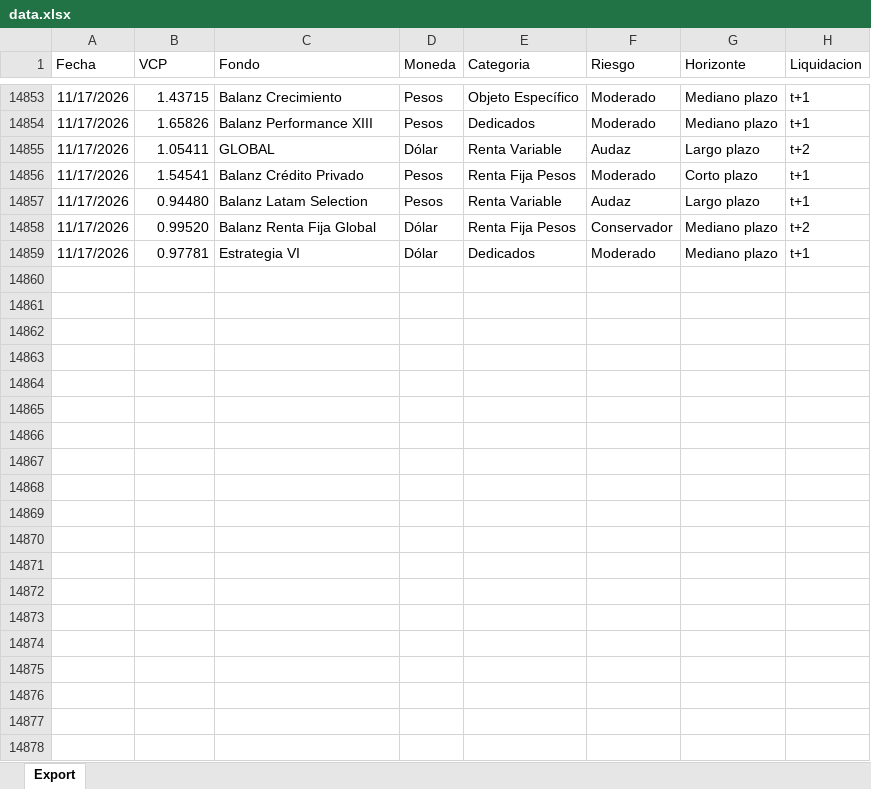
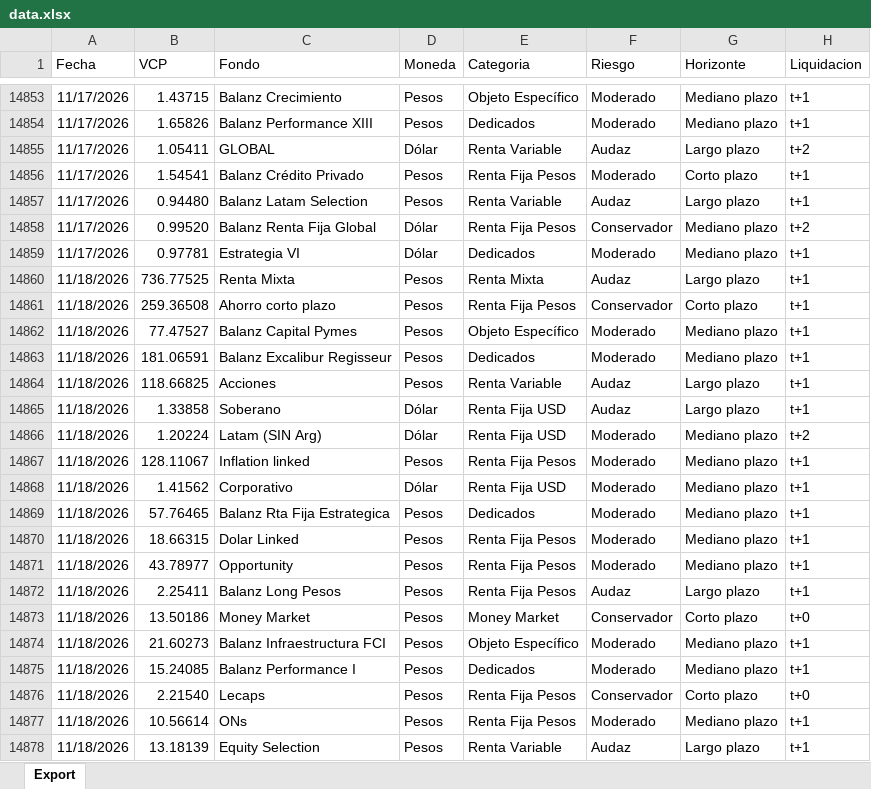
Before and after one commit to mfriedB/fondos, an Excel workbook: data.xlsx, sheet Export, drawn as a sheet; only a part is shown, gaps mark what is left out; values as stored, in another font and other column widths than the file's, no borders; the diff covers the shown part only; the diff names each change by its address in the sheet, - before the commit and + after, or states it on an @@ line.

```diff
--- a/data.xlsx (sheet Export)
+++ b/data.xlsx (sheet Export)
+row 14860: 11/18/2026 | 736.77525 | Renta Mixta | Pesos | Renta Mixta | Audaz | Largo plazo | t+1
+row 14861: 11/18/2026 | 259.36508 | Ahorro corto plazo | Pesos | Renta Fija Pesos | Conservador | Corto plazo | t+1
+row 14862: 11/18/2026 | 77.47527 | Balanz Capital Pymes | Pesos | Objeto Específico | Moderado | Mediano plazo | t+1
+row 14863: 11/18/2026 | 181.06591 | Balanz Excalibur Regisseur | Pesos | Dedicados | Moderado | Mediano plazo | t+1
+row 14864: 11/18/2026 | 118.66825 | Acciones | Pesos | Renta Variable | Audaz | Largo plazo | t+1
+row 14865: 11/18/2026 | 1.33858 | Soberano | Dólar | Renta Fija USD | Audaz | Largo plazo | t+1
+row 14866: 11/18/2026 | 1.20224 | Latam (SIN Arg) | Dólar | Renta Fija USD | Moderado | Mediano plazo | t+2
+row 14867: 11/18/2026 | 128.11067 | Inflation linked | Pesos | Renta Fija Pesos | Moderado | Mediano plazo | t+1
+row 14868: 11/18/2026 | 1.41562 | Corporativo | Dólar | Renta Fija USD | Moderado | Mediano plazo | t+1
+row 14869: 11/18/2026 | 57.76465 | Balanz Rta Fija Estrategica | Pesos | Dedicados | Moderado | Mediano plazo | t+1
+row 14870: 11/18/2026 | 18.66315 | Dolar Linked | Pesos | Renta Fija Pesos | Moderado | Mediano plazo | t+1
+row 14871: 11/18/2026 | 43.78977 | Opportunity | Pesos | Renta Fija Pesos | Moderado | Mediano plazo | t+1
+row 14872: 11/18/2026 | 2.25411 | Balanz Long Pesos | Pesos | Renta Fija Pesos | Audaz | Largo plazo | t+1
+row 14873: 11/18/2026 | 13.50186 | Money Market | Pesos | Money Market | Conservador | Corto plazo | t+0
+row 14874: 11/18/2026 | 21.60273 | Balanz Infraestructura FCI | Pesos | Objeto Específico | Moderado | Mediano plazo | t+1
+row 14875: 11/18/2026 | 15.24085 | Balanz Performance I | Pesos | Dedicados | Moderado | Mediano plazo | t+1
+row 14876: 11/18/2026 | 2.21540 | Lecaps | Pesos | Renta Fija Pesos | Conservador | Corto plazo | t+0
+row 14877: 11/18/2026 | 10.56614 | ONs | Pesos | Renta Fija Pesos | Moderado | Mediano plazo | t+1
+row 14878: 11/18/2026 | 13.18139 | Equity Selection | Pesos | Renta Variable | Audaz | Largo plazo | t+1
```
Also changed, not shown: 19 added rows elsewhere in this sheet.
